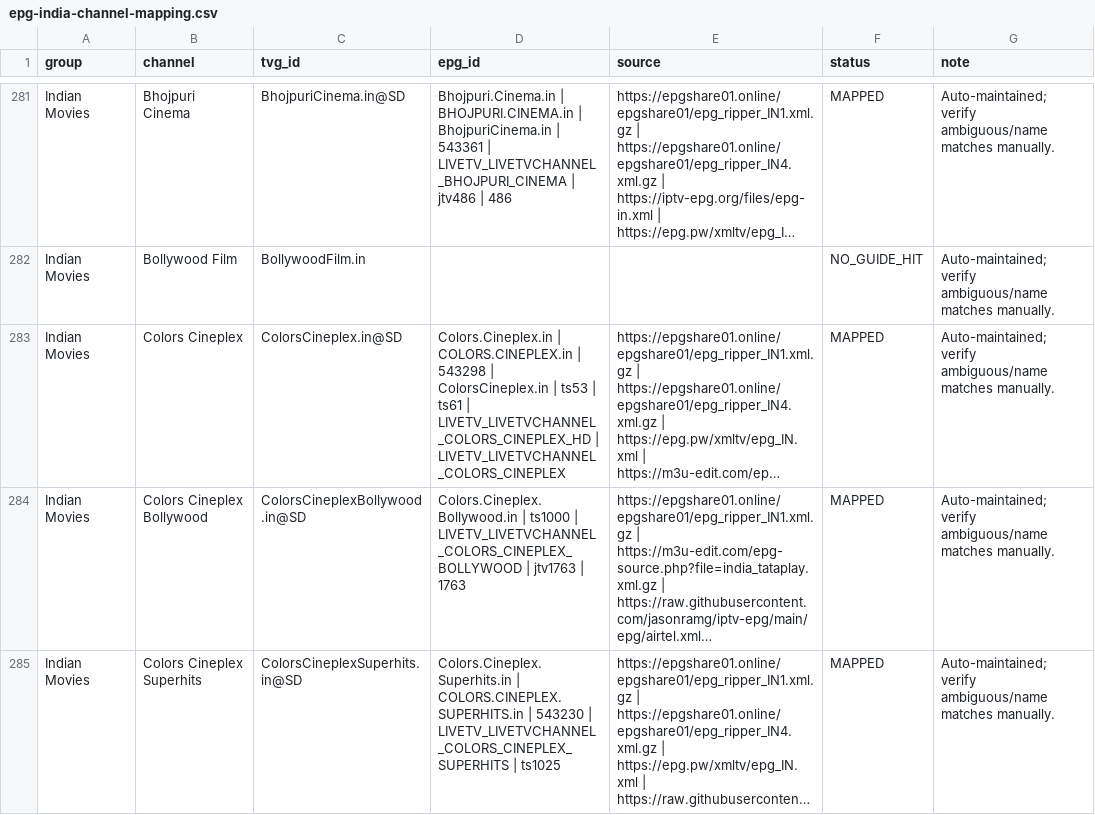
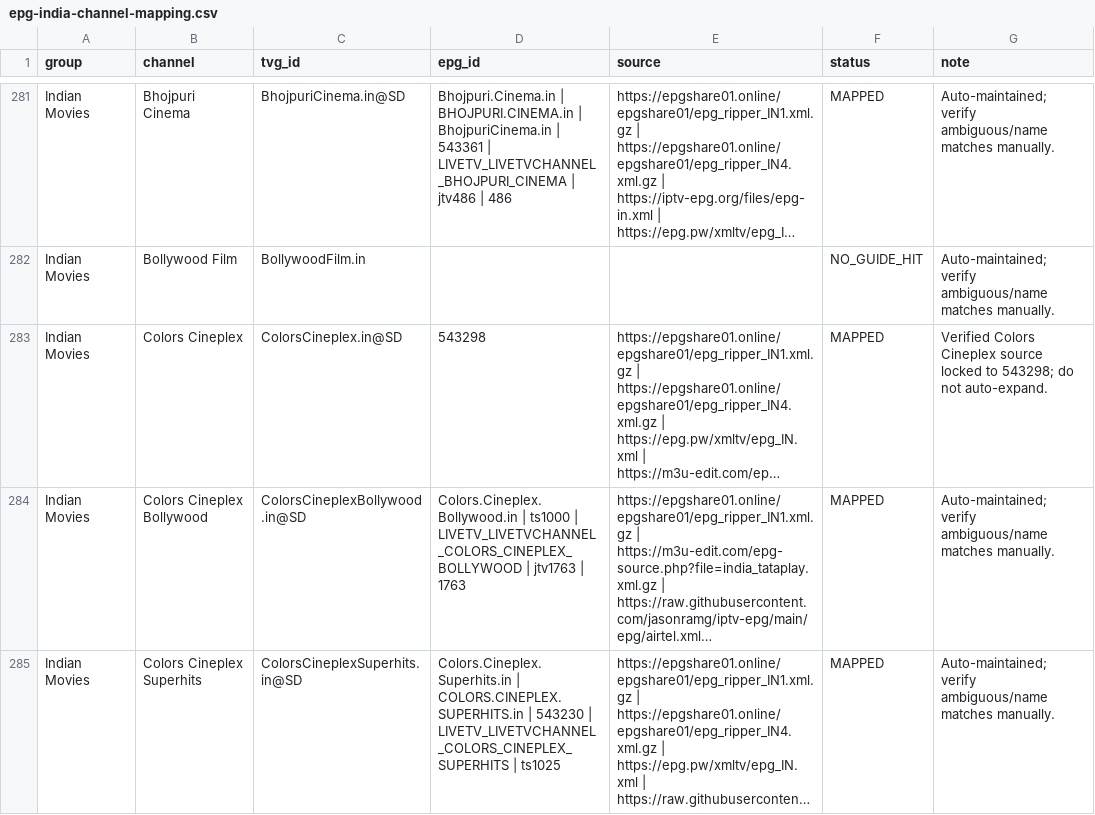
Before and after one commit to saeidrahmanbd/BDIX-IPTV, a CSV file: reports/epg-india-channel-mapping.csv, drawn as a sheet; only a part is shown, gaps mark what is left out; long unchanged cells end in …; the diff names each change by its address in the sheet, - before the commit and + after, or states it on an @@ line.

Commit message:
Lock Colors Cineplex mapping in EPG coverage report

```diff
--- a/reports/epg-india-channel-mapping.csv
+++ b/reports/epg-india-channel-mapping.csv
-D283 (epg_id): Colors.Cineplex.in | COLORS.CINEPLEX.in | 543298 | ColorsCineplex.in | ts53 | ts61 | LIVETV_LIVETVCHANNEL_COLORS_CINEPLEX_HD | LIVETV_LIVETVCHANNEL_COLORS_CINEPLEX
+D283 (epg_id): 543298
-G283 (note): Auto-maintained; verify ambiguous/name matches manually.
+G283 (note): Verified Colors Cineplex source locked to 543298; do not auto-expand.
```
